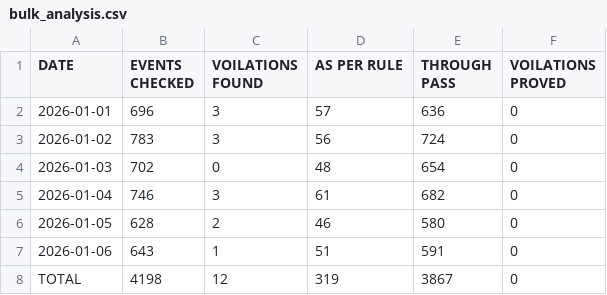
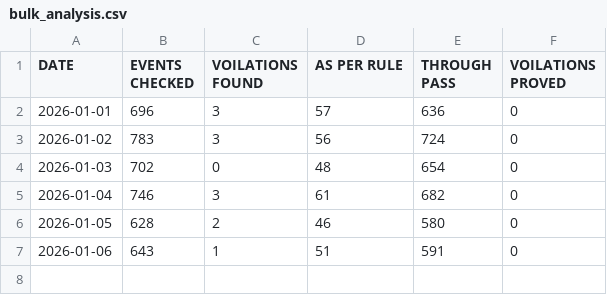
Before and after one commit to mlachhwani/cli-teloc-bmy-dashboard, a CSV file: data/2026-01/bulk_analysis.csv, drawn as a sheet; the diff names each change by its address in the sheet, - before the commit and + after, or states it on an @@ line.

Commit message:
Add files via upload

```diff
--- a/data/2026-01/bulk_analysis.csv
+++ b/data/2026-01/bulk_analysis.csv
-row 8: TOTAL | 4198 | 12 | 319 | 3867 | 0
```
